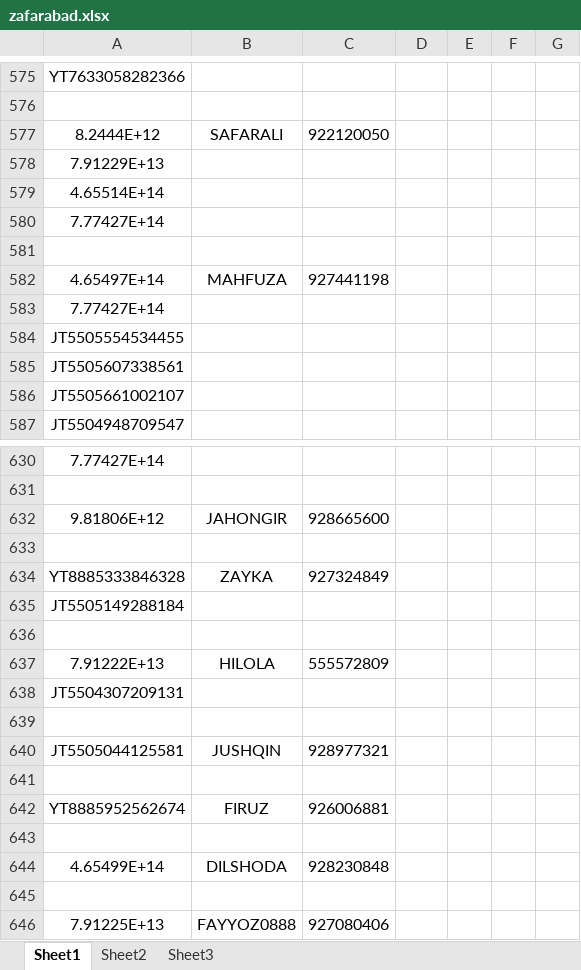
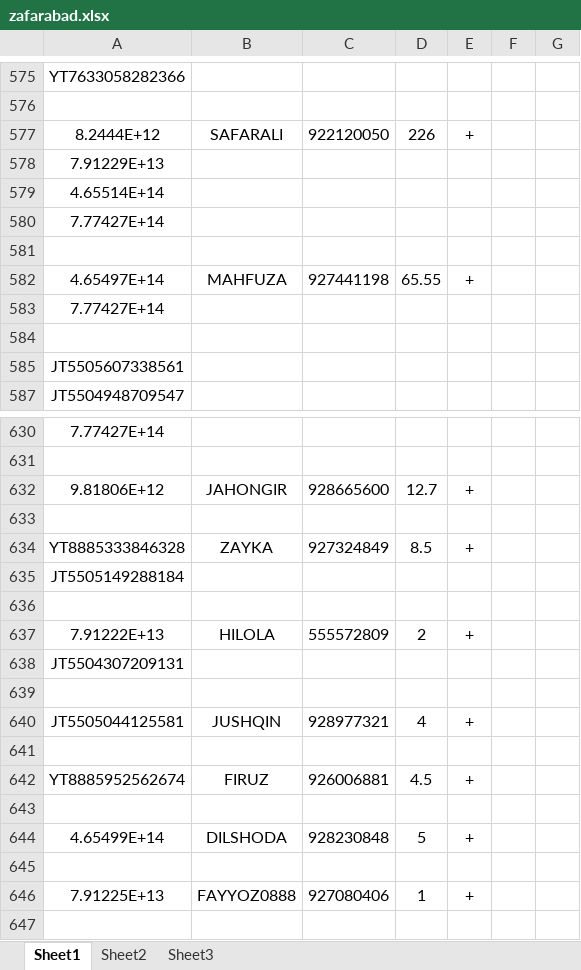
Before and after one commit to Aminjon7-create/cargo1001, an Excel workbook: zafarabad.xlsx, sheet Sheet1, drawn as a sheet; only a part is shown, gaps mark what is left out; values as stored, in another font and other column widths than the file's, no borders; the diff covers the shown part only; the diff names each change by its address in the sheet, - before the commit and + after, or states it on an @@ line.

```diff
--- a/zafarabad.xlsx (sheet Sheet1)
+++ b/zafarabad.xlsx (sheet Sheet1)
-D577: (empty)
+D577: 226
-E577: (empty)
+E577: +
-D582: (empty)
+D582: 65.55
-E582: (empty)
+E582: +
-A584: JT5505554534455
+A584: (empty)
@@ row 586 hidden: JT5505661002107 @@
-D632: (empty)
+D632: 12.7
-E632: (empty)
+E632: +
-D634: (empty)
+D634: 8.5
-E634: (empty)
+E634: +
-D637: (empty)
+D637: 2
-E637: (empty)
+E637: +
-D640: (empty)
+D640: 4
-E640: (empty)
+E640: +
-D642: (empty)
+D642: 4.5
-E642: (empty)
+E642: +
-D644: (empty)
+D644: 5
-E644: (empty)
+E644: +
-D646: (empty)
+D646: 1
-E646: (empty)
+E646: +
```
Also changed, not shown: 28 edited cells elsewhere in this sheet, china.xlsx, on_the_way.xlsx.
